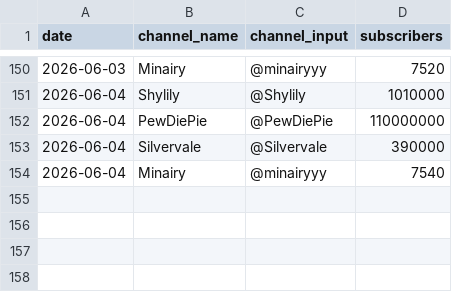
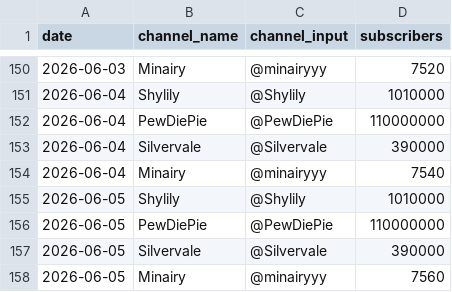
Before and after one commit to valendrenitos/YoutubeAnalytics, a CSV file: subscriber_history.csv, drawn as a sheet; only a part is shown, gaps mark what is left out.

```diff
--- a/subscriber_history.csv
+++ b/subscriber_history.csv
@@ -154 +154,5 @@ date,channel_name,channel_input,subscribers
 2026-06-04,Minairy,@minairyyy,7540
+2026-06-05,Shylily,@Shylily,1010000
+2026-06-05,PewDiePie,@PewDiePie,110000000
+2026-06-05,Silvervale,@Silvervale,390000
+2026-06-05,Minairy,@minairyyy,7560
```
